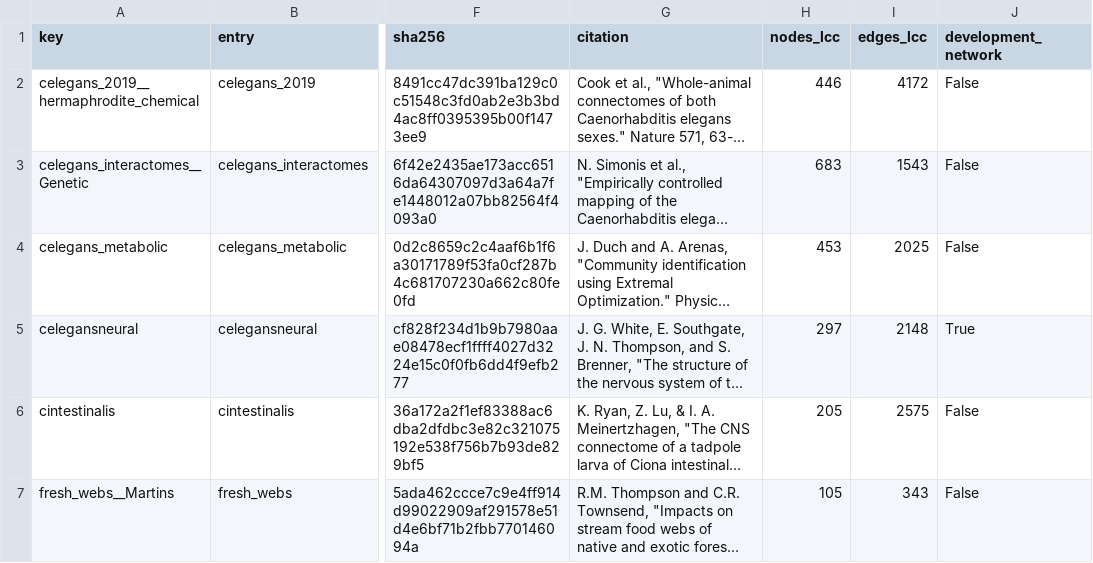
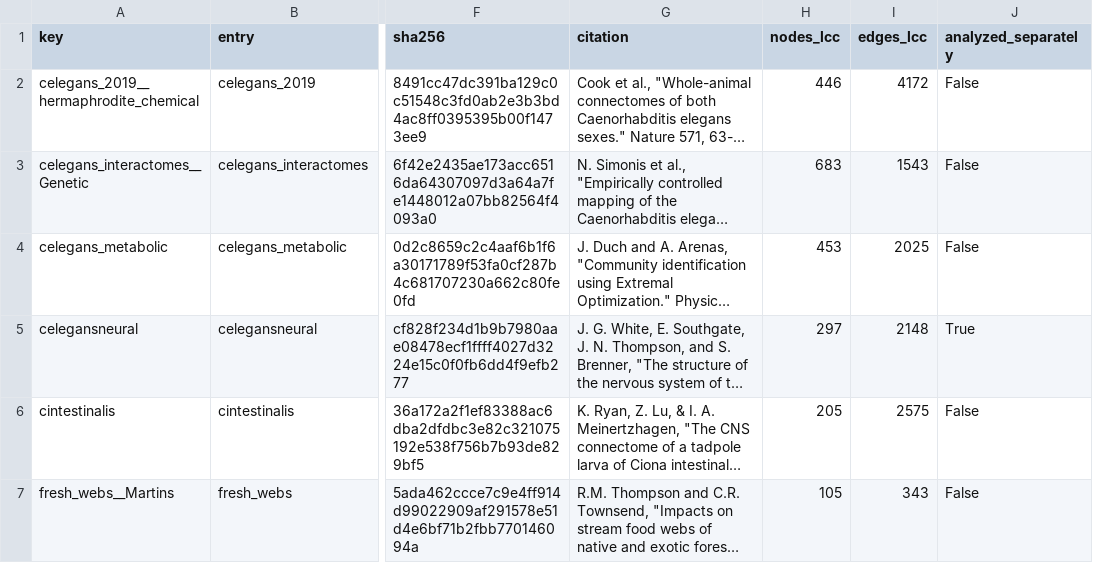
Before and after one commit to bh0903lee/screen-then-verify, a CSV file: data/networks.csv, drawn as a sheet; only a part is shown, gaps mark what is left out; long unchanged cells end in …; the diff names each change by its address in the sheet, - before the commit and + after, or states it on an @@ line.

```diff
--- a/data/networks.csv
+++ b/data/networks.csv
-J1: development_network
+J1: analyzed_separately
```
Also changed, not shown: data/network_clusters.csv, 18 other files.
